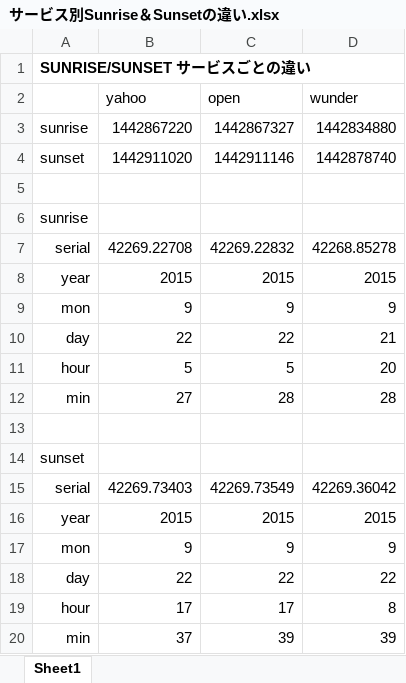
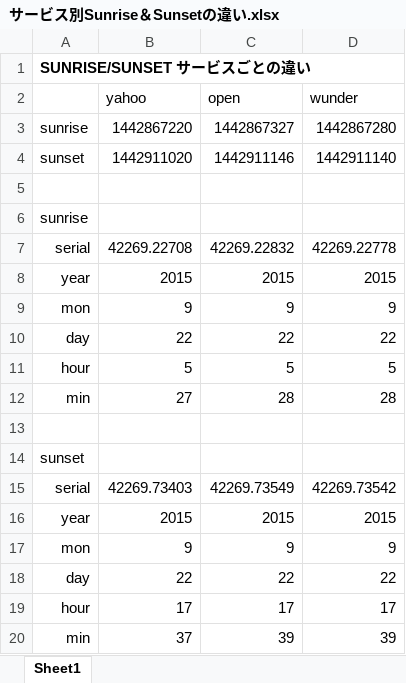
Before and after one commit to ktagjp/WeatherFace, an Excel workbook: doc/サービス別Sunrise＆Sunsetの違い.xlsx, sheet Sheet1, drawn as a sheet; values as stored, in another font and other column widths than the file's, no borders; the diff names each change by its address in the sheet, - before the commit and + after, or states it on an @@ line.

```diff
--- a/doc/サービス別Sunrise＆Sunsetの違い.xlsx (sheet Sheet1)
+++ b/doc/サービス別Sunrise＆Sunsetの違い.xlsx (sheet Sheet1)
-D3 (wunder): 1442834880
+D3 (wunder): 1442867280
-D4 (wunder): 1442878740
+D4 (wunder): 1442911140
-D7 (wunder): 42268.85278
+D7 (wunder): 42269.22778
-D10 (wunder): 21
+D10 (wunder): 22
-D11 (wunder): 20
+D11 (wunder): 5
-D15 (wunder): 42269.36042
+D15 (wunder): 42269.73542
-D19 (wunder): 8
+D19 (wunder): 17
```
